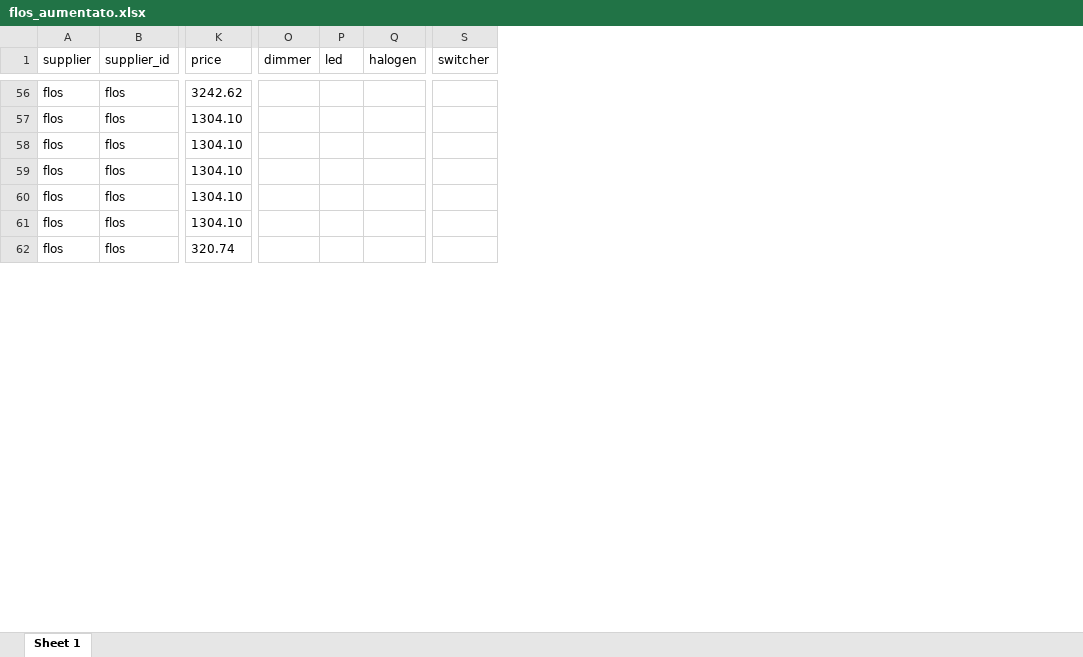
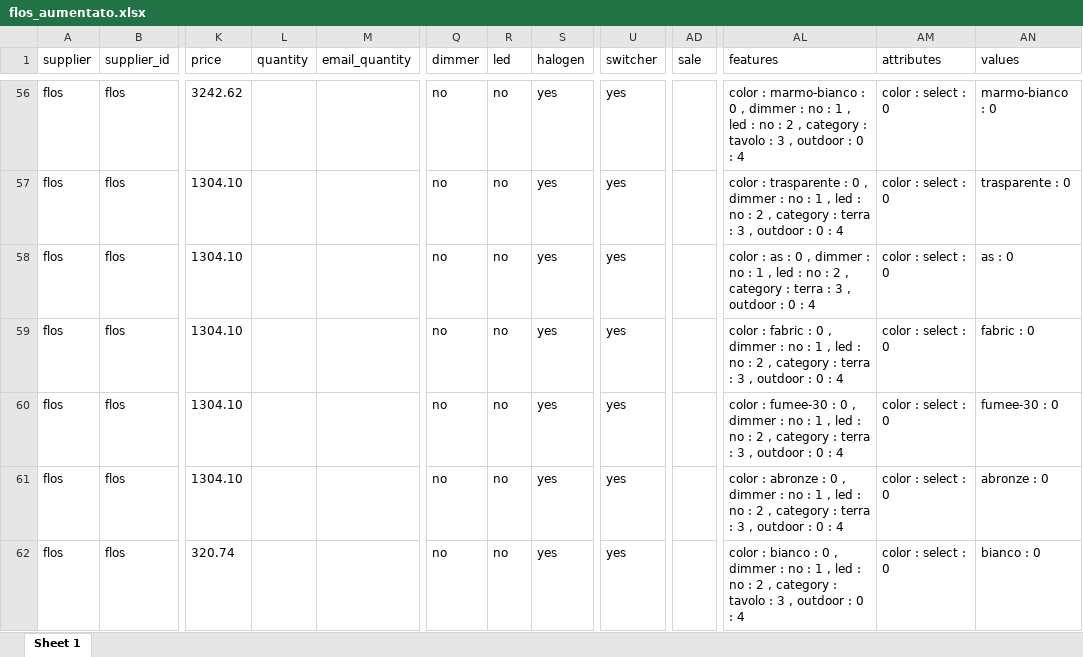
Before and after one commit to hicTech/arteInLuceImport, an Excel workbook: xls/flos/result/flos_aumentato.xlsx, sheet Sheet 1, drawn as a sheet; only a part is shown, gaps mark what is left out; values as stored, in another font and other column widths than the file's, no borders; addresses are those after the commit; the diff covers the shown part only; the diff names each change by its address in the sheet, - before the commit and + after, or states it on an @@ line.

```diff
--- a/xls/flos/result/flos_aumentato.xlsx (sheet Sheet 1)
+++ b/xls/flos/result/flos_aumentato.xlsx (sheet Sheet 1)
+column L (quantity), empty
+column M (email_quantity), empty
+column AD (sale), empty
+column AL (features), rows 56-62: color : marmo-bianco : 0 , dimmer : no : 1 , led : no : 2 , category : tavolo : 3 , outdoor : 0 : 4 | color : trasparente : 0 , dimmer : no : 1 , led : no : 2 , category : terra : 3 , outdoor : 0 : 4 | color : as : 0 , dimmer : no : 1 , led : no : 2 , category : terra : 3 , outdoor : 0 : 4 | color : fabric : 0 , dimmer : no : 1 , led : no : 2 , category : terra : 3 , outdoor : 0 : 4 | color : fumee-30 : 0 , dimmer : no : 1 , led : no : 2 , category : terra : 3 , outdoor : 0 : 4 | color : abronze : 0 , dimmer : no : 1 , led : no : 2 , category : terra : 3 , outdoor : 0 : 4 | color : bianco : 0 , dimmer : no : 1 , led : no : 2 , category : tavolo : 3 , outdoor : 0 : 4
+column AM (attributes), rows 56-62: all color : select : 0
+column AN (values), rows 56-62: marmo-bianco : 0 | trasparente : 0 | as : 0 | fabric : 0 | fumee-30 : 0 | abronze : 0 | bianco : 0
-Q56:Q62 (dimmer): (empty)
+Q56:Q62 (dimmer): no
-R56:R62 (led): (empty)
+R56:R62 (led): no
-S56:S62 (halogen): (empty)
+S56:S62 (halogen): yes
-U56:U62 (switcher): (empty)
+U56:U62 (switcher): yes
```
Also changed, not shown: 1947 edited cells elsewhere in this sheet, xls/flos/result/flos_prodotti.xlsx, xls/flos/result/flos_varianti.xlsx, 9 other files.
